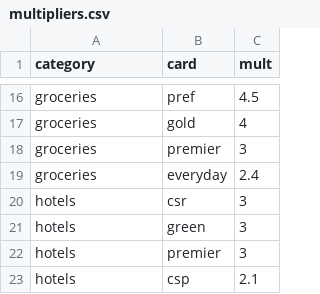
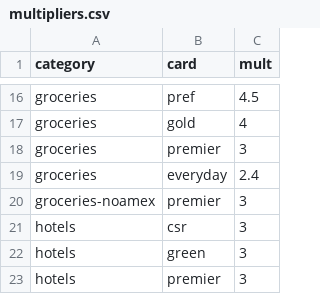
Before and after one commit to prakitmohal/points_calc, a CSV file: config/multipliers.csv, drawn as a sheet; only a part is shown, gaps mark what is left out; the shorter side is filled out with more unchanged rows.

Commit message:
Update multipliers.csv
added groceries no amex category

```diff
--- a/config/multipliers.csv
+++ b/config/multipliers.csv
@@ -19,2 +19,3 @@ groceries,premier,3
 groceries,everyday,2.4
+groceries-noamex,premier,3
 hotels,csr,3
```
